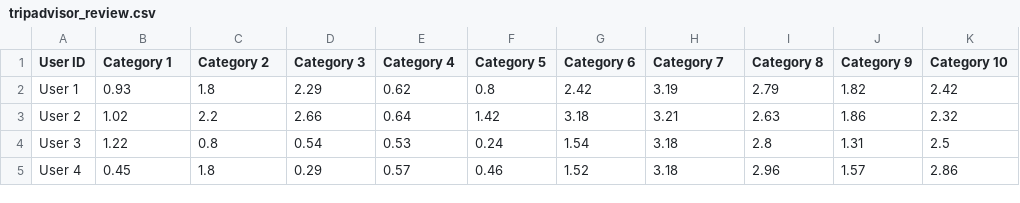
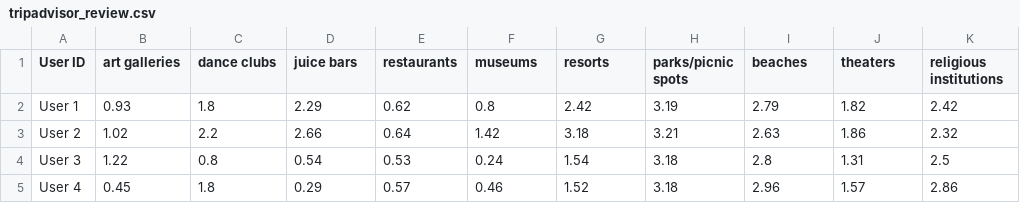
Before and after one commit to phoenix-ZY/NIS3317, a CSV file: Project2_Aggregation/data/tripadvisor_review.csv, drawn as a sheet; only a part is shown.

```diff
--- a/Project2_Aggregation/data/tripadvisor_review.csv
+++ b/Project2_Aggregation/data/tripadvisor_review.csv
@@ -1,2 +1,2 @@
-User ID,Category 1,Category 2,Category 3,Category 4,Category 5,Category 6,Category 7,Category 8,Category 9,Category 10
+User ID,art galleries,dance clubs,juice bars,restaurants,museums,resorts,parks/picnic spots,beaches,theaters,religious institutions
 User 1,0.93,1.8,2.29,0.62,0.8,2.42,3.19,2.79,1.82,2.42
```
Also changed, not shown: 4 other files.
